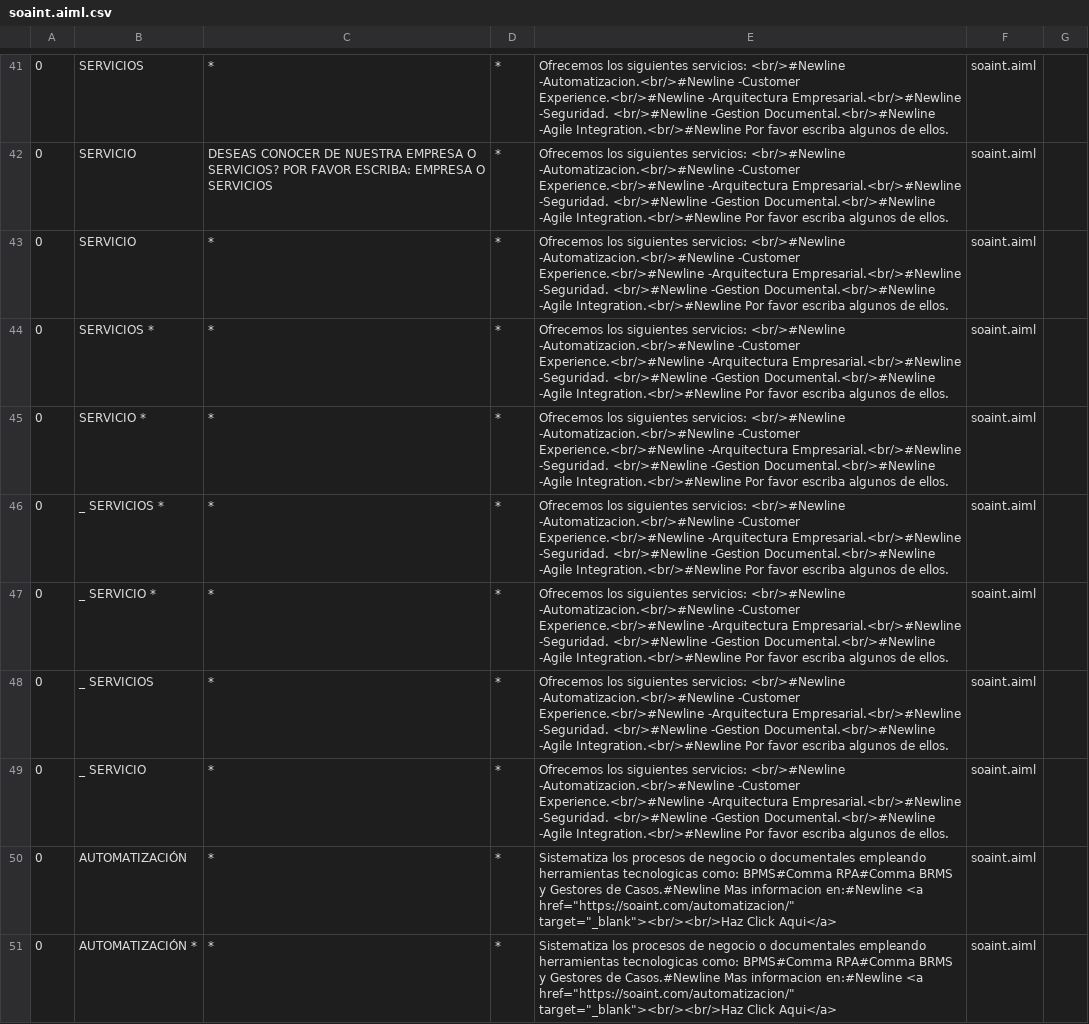
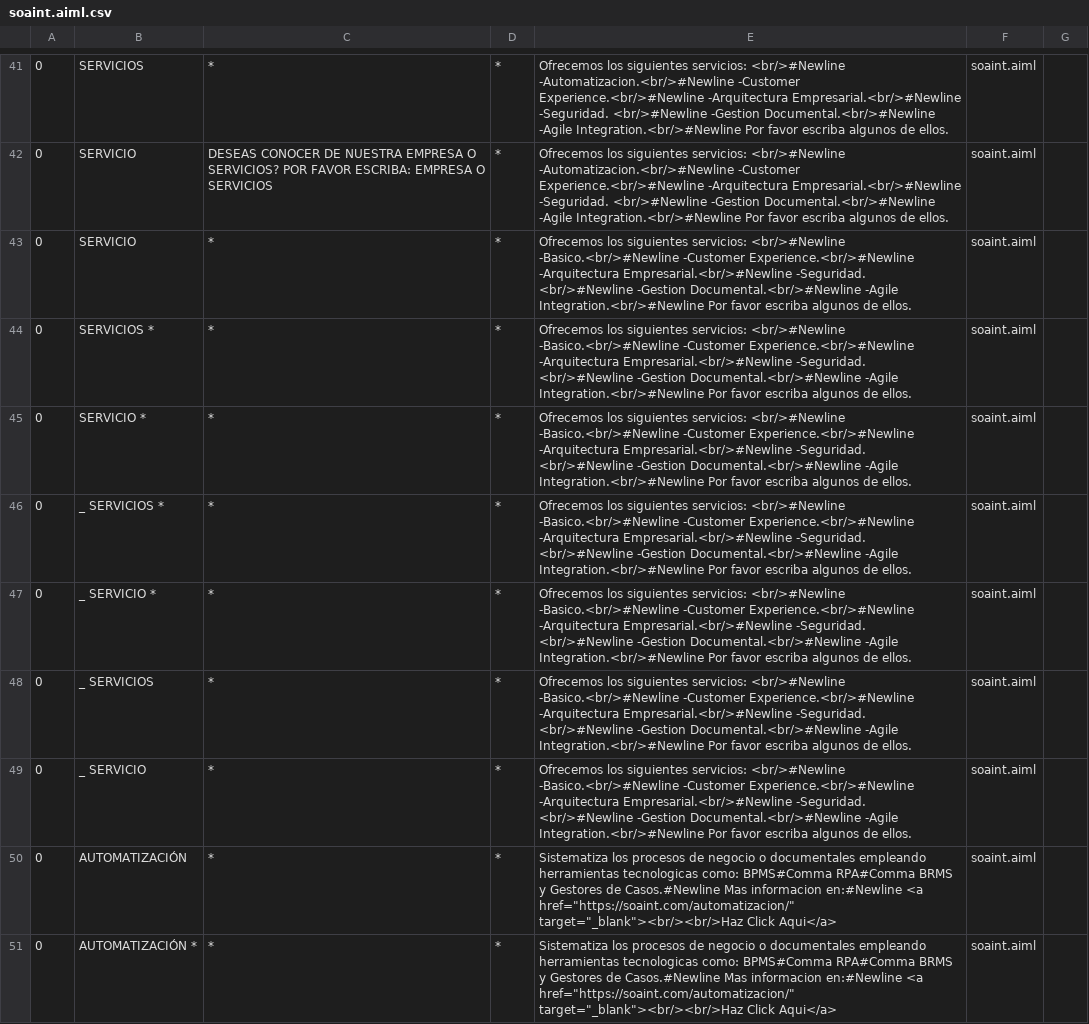
Before and after one commit to desarrolloSoaint/soaint-chatbot, a CSV file: src/main/resources/bots/super/aimlif/soaint.aiml.csv, drawn as a sheet; only a part is shown, gaps mark what is left out; the diff names each change by its address in the sheet, - before the commit and + after, or states it on an @@ line.

Commit message:
Update soaint.aiml.csv

```diff
--- a/src/main/resources/bots/super/aimlif/soaint.aiml.csv
+++ b/src/main/resources/bots/super/aimlif/soaint.aiml.csv
-E43:E49: …servicios: <br/>#Newline -Automatizacion.<br/>#Newline -Customer Experience.<br/>#Newline…
+E43:E49: …servicios: <br/>#Newline -Basico.<br/>#Newline -Customer Experience.<br/>#Newline…
```
